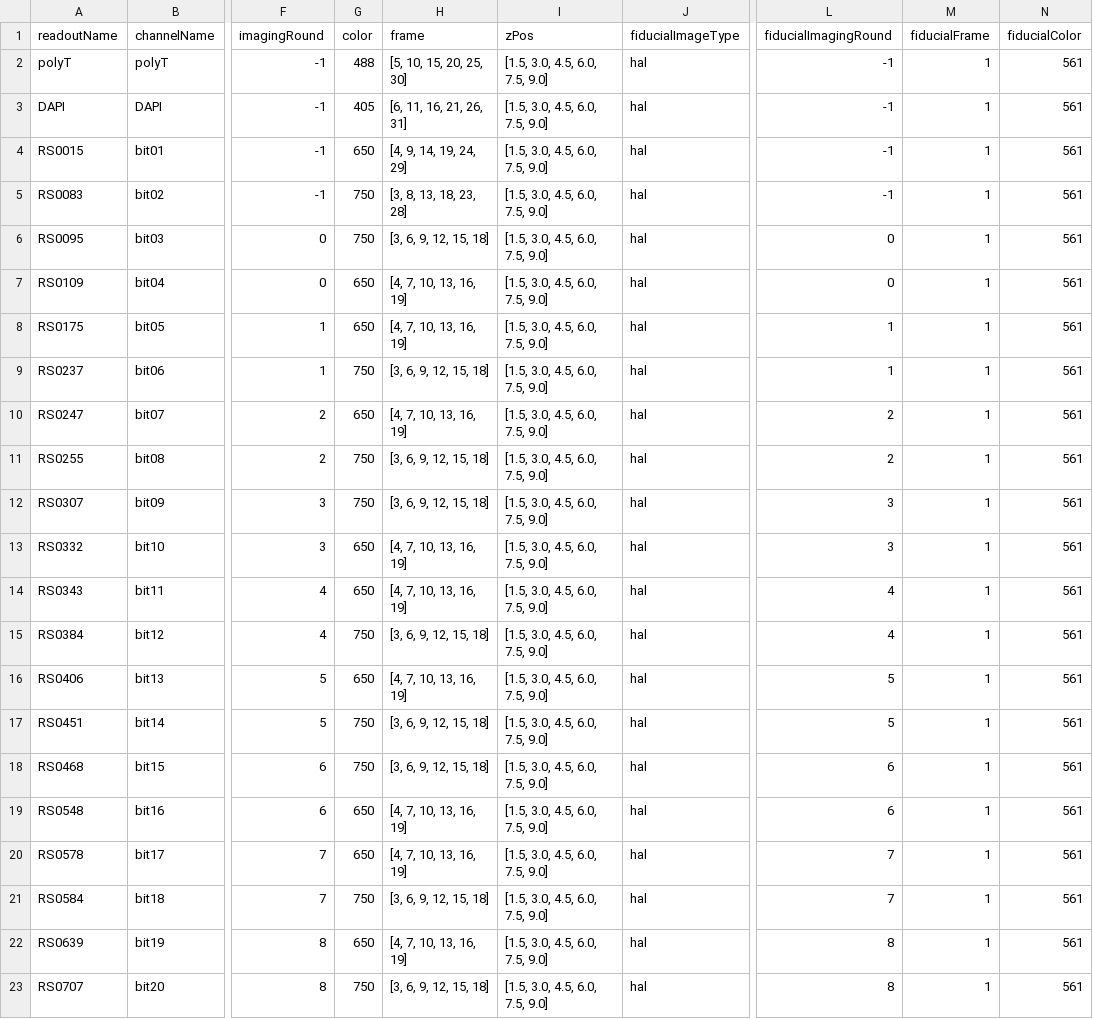
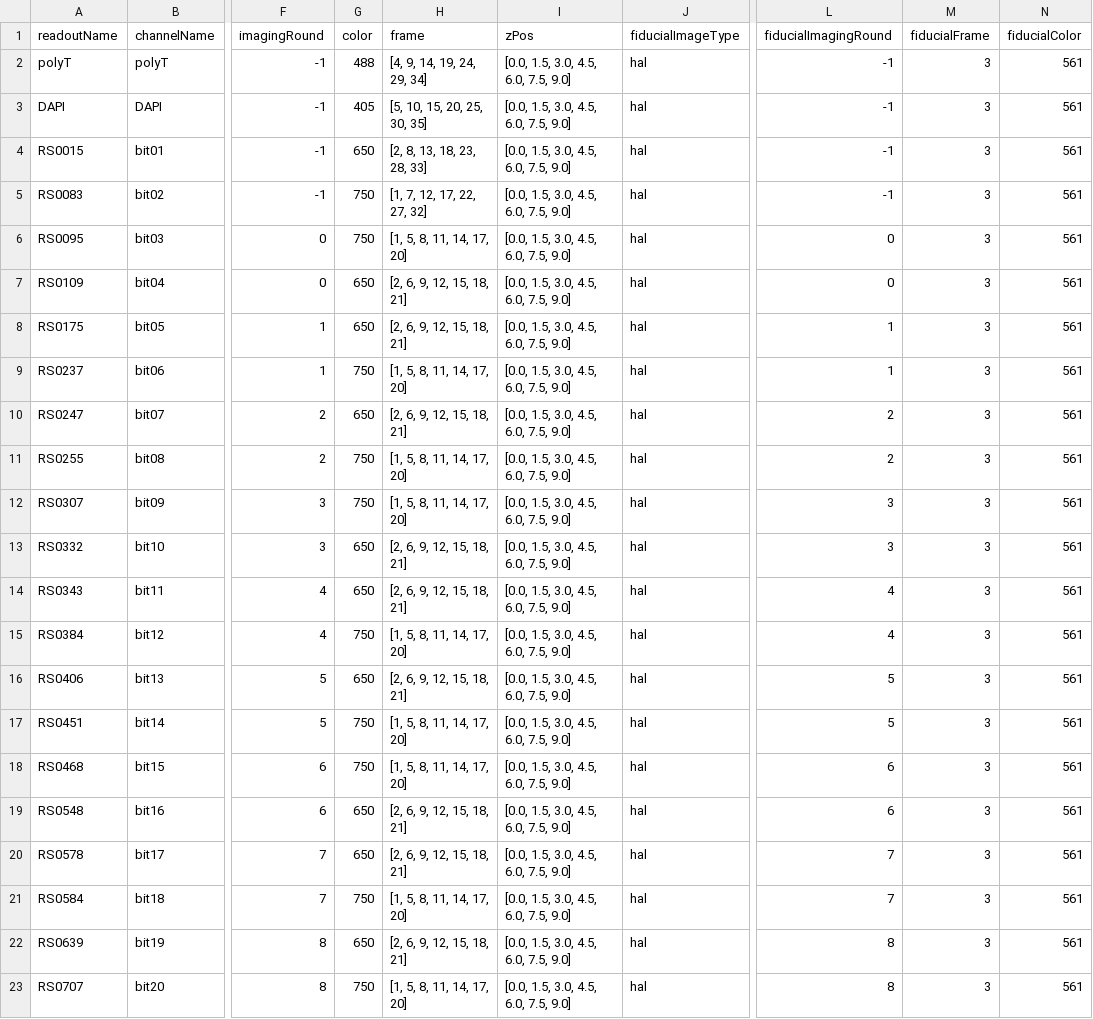
Before and after one commit to leonardosepulveda/merfish-parameters, a CSV file: dataorganization/data_organization_BC124.csv, drawn as a sheet; only a part is shown, gaps mark what is left out; the diff names each change by its address in the sheet, - before the commit and + after, or states it on an @@ line.

```diff
--- a/dataorganization/data_organization_BC124.csv
+++ b/dataorganization/data_organization_BC124.csv
-H2 (frame): [5, 10, 15, 20, 25, 30]
+H2 (frame): [4, 9, 14, 19, 24, 29, 34]
-I2:I23 (zPos): [1.5, 3.0, 4.5, 6.0, 7.5, 9.0]
+I2:I23 (zPos): [0.0, 1.5, 3.0, 4.5, 6.0, 7.5, 9.0]
-M2:M23 (fiducialFrame): 1
+M2:M23 (fiducialFrame): 3
-H3 (frame): [6, 11, 16, 21, 26, 31]
+H3 (frame): [5, 10, 15, 20, 25, 30, 35]
-H4 (frame): [4, 9, 14, 19, 24, 29]
+H4 (frame): [2, 8, 13, 18, 23, 28, 33]
-H5 (frame): [3, 8, 13, 18, 23, 28]
+H5 (frame): [1, 7, 12, 17, 22, 27, 32]
-H6 (frame): [3, 6, 9, 12, 15, 18]
+H6 (frame): [1, 5, 8, 11, 14, 17, 20]
-H7:H8 (frame): [4, 7, 10, 13, 16, 19]
+H7:H8 (frame): [2, 6, 9, 12, 15, 18, 21]
-H9 (frame): [3, 6, 9, 12, 15, 18]
+H9 (frame): [1, 5, 8, 11, 14, 17, 20]
-H10 (frame): [4, 7, 10, 13, 16, 19]
+H10 (frame): [2, 6, 9, 12, 15, 18, 21]
-H11:H12 (frame): [3, 6, 9, 12, 15, 18]
+H11:H12 (frame): [1, 5, 8, 11, 14, 17, 20]
-H13:H14 (frame): [4, 7, 10, 13, 16, 19]
+H13:H14 (frame): [2, 6, 9, 12, 15, 18, 21]
-H15 (frame): [3, 6, 9, 12, 15, 18]
+H15 (frame): [1, 5, 8, 11, 14, 17, 20]
-H16 (frame): [4, 7, 10, 13, 16, 19]
+H16 (frame): [2, 6, 9, 12, 15, 18, 21]
-H17:H18 (frame): [3, 6, 9, 12, 15, 18]
+H17:H18 (frame): [1, 5, 8, 11, 14, 17, 20]
-H19:H20 (frame): [4, 7, 10, 13, 16, 19]
+H19:H20 (frame): [2, 6, 9, 12, 15, 18, 21]
-H21 (frame): [3, 6, 9, 12, 15, 18]
+H21 (frame): [1, 5, 8, 11, 14, 17, 20]
-H22 (frame): [4, 7, 10, 13, 16, 19]
+H22 (frame): [2, 6, 9, 12, 15, 18, 21]
-H23 (frame): [3, 6, 9, 12, 15, 18]
+H23 (frame): [1, 5, 8, 11, 14, 17, 20]
```
Also changed, not shown: 3 other files.
